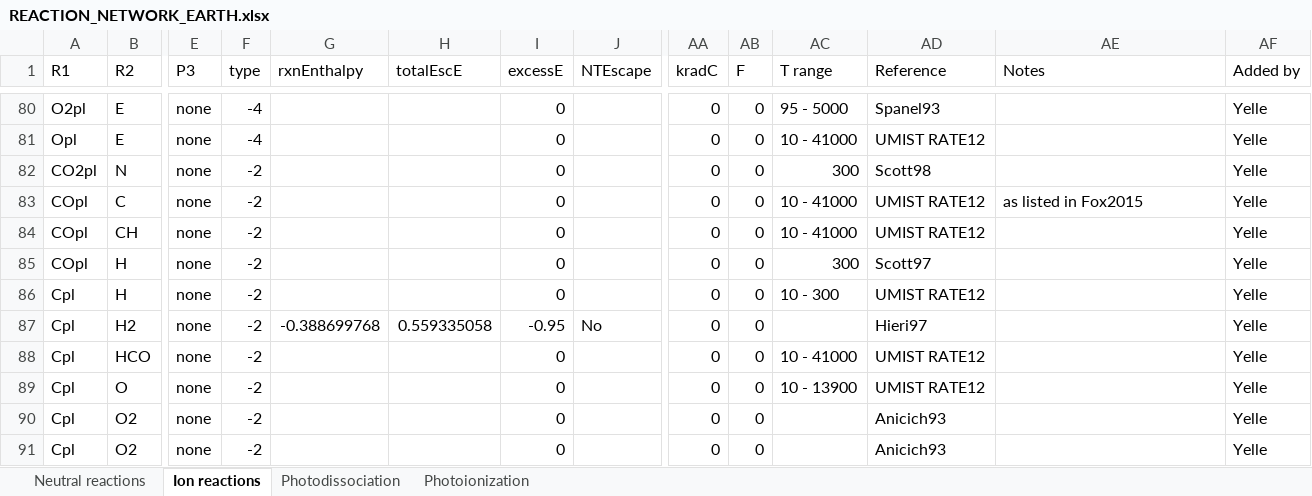
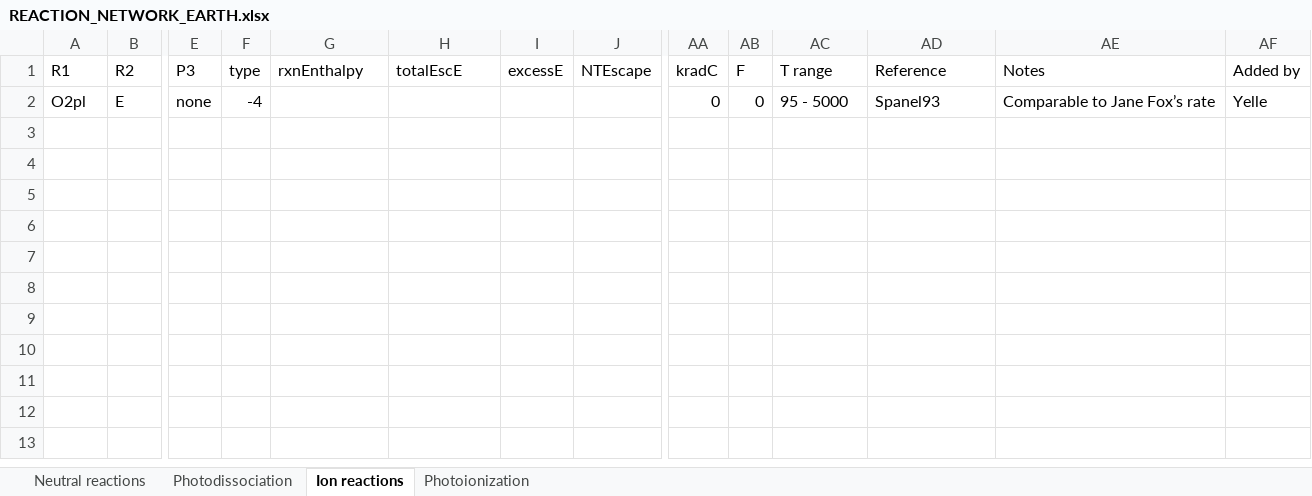
Before and after one commit to Ebsolo12/bluejay, an Excel workbook: Earth-Inputs/REACTION_NETWORK_EARTH.xlsx, sheet Ion reactions, drawn as a sheet; only a part is shown, gaps mark what is left out; values as stored, in another font and other column widths than the file's, no borders; removed rows and columns are numbered as before the commit, all else as after; rows hold the shown columns only; the diff covers the shown part only; the diff names each change by its address in the sheet, - before the commit and + after, or states it on an @@ line.

```diff
--- a/Earth-Inputs/REACTION_NETWORK_EARTH.xlsx (sheet Ion reactions)
+++ b/Earth-Inputs/REACTION_NETWORK_EARTH.xlsx (sheet Ion reactions)
@@ sheet tab order changed: Neutral reactions | Photodissociation | Ion reactions | Photoionization @@
-I2 (excessE): 0
+I2 (excessE): (empty)
-AE2 (Notes): (empty)
+AE2 (Notes): Comparable to Jane Fox’s rate
-row 81: Opl | E | none | -4 |  |  | 0 |  | 0 | 0 | 10 - 41000 | UMIST RATE12 |  | Yelle
-row 82: CO2pl | N | none | -2 |  |  | 0 |  | 0 | 0 | 300 | Scott98 |  | Yelle
-row 83: COpl | C | none | -2 |  |  | 0 |  | 0 | 0 | 10 - 41000 | UMIST RATE12 | as listed in Fox2015 | Yelle
-row 84: COpl | CH | none | -2 |  |  | 0 |  | 0 | 0 | 10 - 41000 | UMIST RATE12 |  | Yelle
-row 85: COpl | H | none | -2 |  |  | 0 |  | 0 | 0 | 300 | Scott97 |  | Yelle
-row 86: Cpl | H | none | -2 |  |  | 0 |  | 0 | 0 | 10 - 300 | UMIST RATE12 |  | Yelle
-row 87: Cpl | H2 | none | -2 | -0.388699768 | 0.559335058 | -0.95 | No | 0 | 0 |  | Hieri97 |  | Yelle
-row 88: Cpl | HCO | none | -2 |  |  | 0 |  | 0 | 0 | 10 - 41000 | UMIST RATE12 |  | Yelle
-row 89: Cpl | O | none | -2 |  |  | 0 |  | 0 | 0 | 10 - 13900 | UMIST RATE12 |  | Yelle
-row 90: Cpl | O2 | none | -2 |  |  | 0 |  | 0 | 0 |  | Anicich93 |  | Yelle
-row 91: Cpl | O2 | none | -2 |  |  | 0 |  | 0 | 0 |  | Anicich93 |  | Yelle
```
Also changed, not shown: 78 removed rows elsewhere in this sheet, sheet Neutral reactions, sheet Photodissociation, sheet Photoionization, 2 other files.
